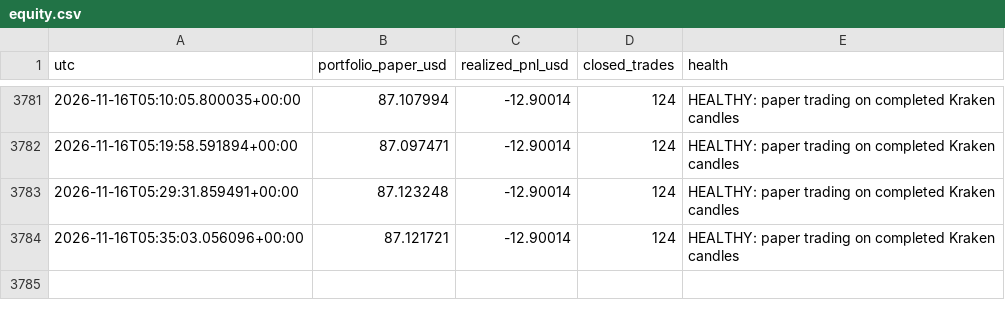
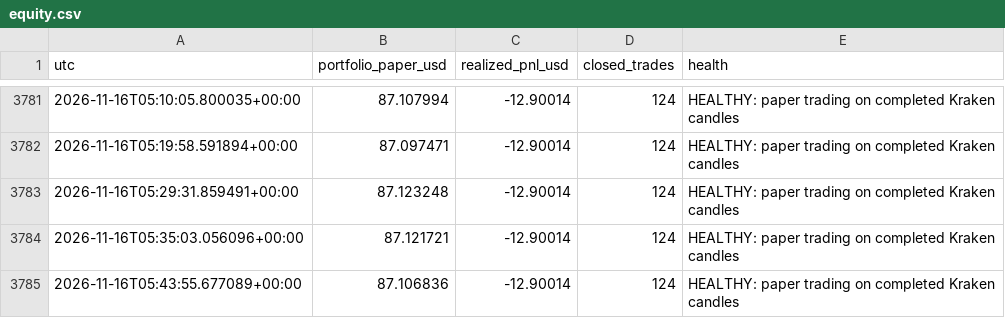
Before and after one commit to maingame6/TEst-work, a CSV file: cryptex/overnight/data/equity.csv, drawn as a sheet; only a part is shown, gaps mark what is left out; the diff names each change by its address in the sheet, - before the commit and + after, or states it on an @@ line.

```diff
--- a/cryptex/overnight/data/equity.csv
+++ b/cryptex/overnight/data/equity.csv
+row 3785: 2026-11-16T05:43:55.677089+00:00 | 87.106836 | -12.90014 | 124 | HEALTHY: paper trading on completed Kraken candles
```
Also changed, not shown: cryptex/overnight/data/combined_equity.csv, cryptex/overnight/data/market_demo_equity.csv, 20 other files.
